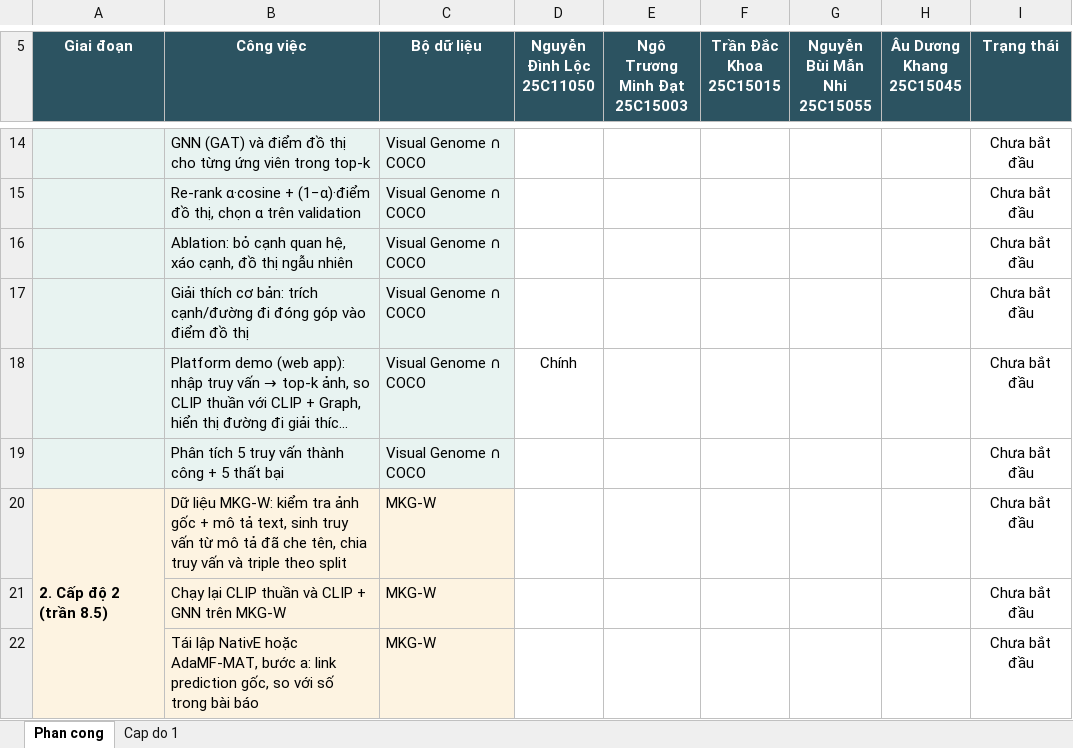
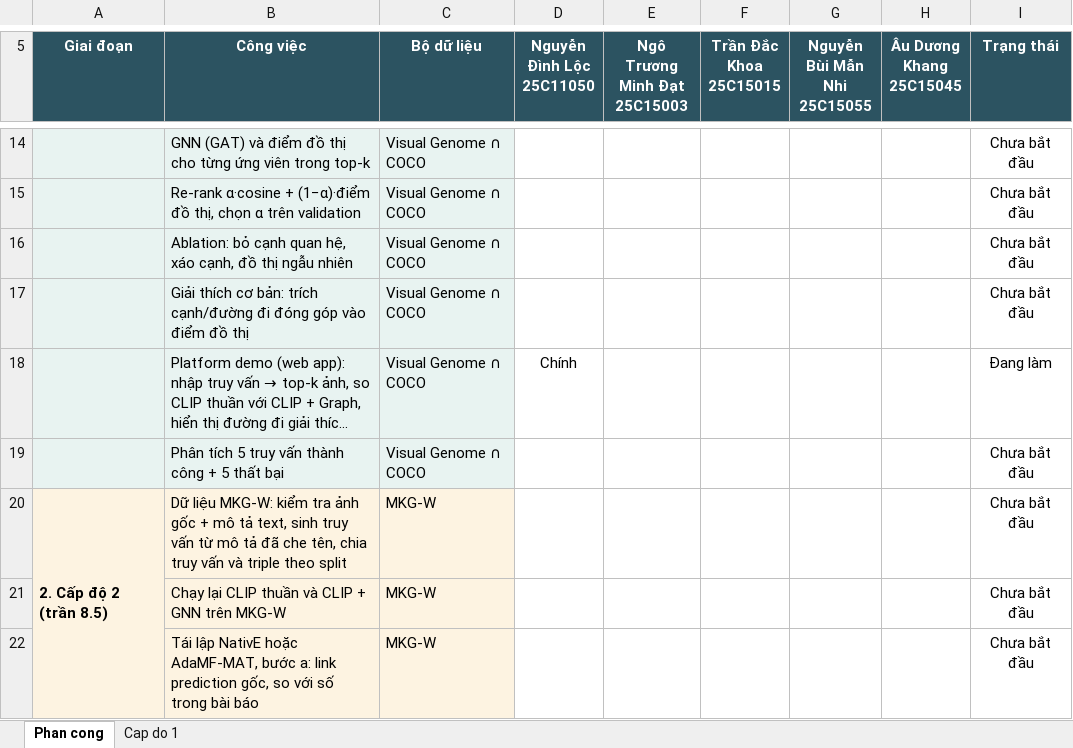
Before and after one commit to HatDuaa/multimodal-graph-retrieval-xai, an Excel workbook: task-assignment.xlsx, sheet Phan cong, drawn as a sheet; only a part is shown, gaps mark what is left out; long unchanged cells end in …; values as stored, in another font and other column widths than the file's, no borders; the diff names each change by its address in the sheet, - before the commit and + after, or states it on an @@ line.

Commit message:
docs: explain how to run the demo app, mark demo task in progress

```diff
--- a/task-assignment.xlsx (sheet Phan cong)
+++ b/task-assignment.xlsx (sheet Phan cong)
-I18 (Trạng thái): Chưa bắt đầu
+I18 (Trạng thái): Đang làm
```
Also changed, not shown: 1 other file.
